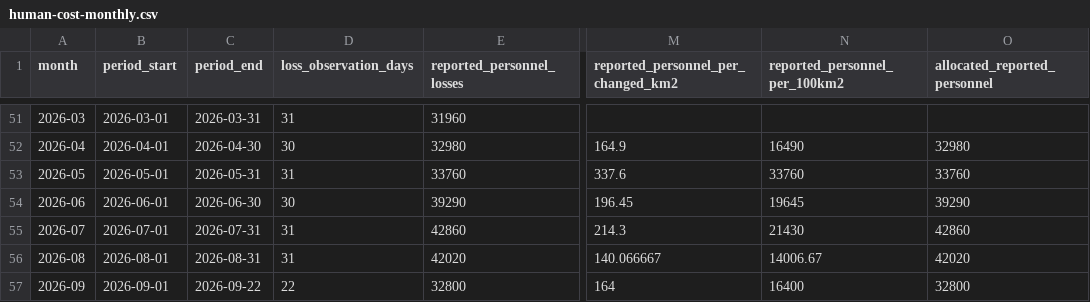
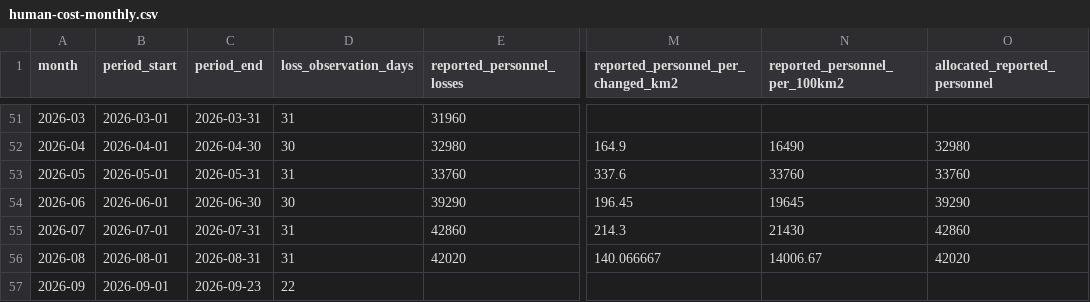
Before and after one commit to MarioJemic/russianlosses-data, a CSV file: data/v1/territory/human-cost-monthly.csv, drawn as a sheet; only a part is shown, gaps mark what is left out; the diff names each change by its address in the sheet, - before the commit and + after, or states it on an @@ line.

```diff
--- a/data/v1/territory/human-cost-monthly.csv
+++ b/data/v1/territory/human-cost-monthly.csv
-C57 (period_end): 2026-09-22
+C57 (period_end): 2026-09-23
-E57 (reported_personnel_losses): 32800
+E57 (reported_personnel_losses): (empty)
-M57: 164
+M57: (empty)
-N57 (reported_personnel_per_100km2): 16400
+N57 (reported_personnel_per_100km2): (empty)
-O57 (allocated_reported_personnel): 32800
+O57 (allocated_reported_personnel): (empty)
```
Also changed, not shown: data/v1/territory/monthly-combined.csv, 27 other files.
